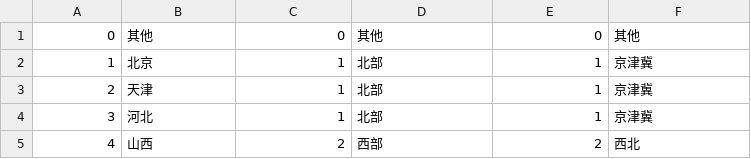
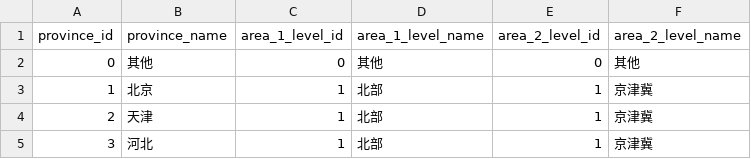
Before and after one commit to fnfly2005/omy_code, a CSV file: table/dim_province_06.csv, drawn as a sheet; only a part is shown; the shorter side is filled out with more unchanged rows.

```diff
--- a/table/dim_province_06.csv
+++ b/table/dim_province_06.csv
@@ -1 +1,2 @@
+province_id,province_name,area_1_level_id,area_1_level_name,area_2_level_id,area_2_level_name
 0,其他,0,其他,0,其他
```
Also changed, not shown: table/myshow_dictionary_s.csv, 6 other files.
